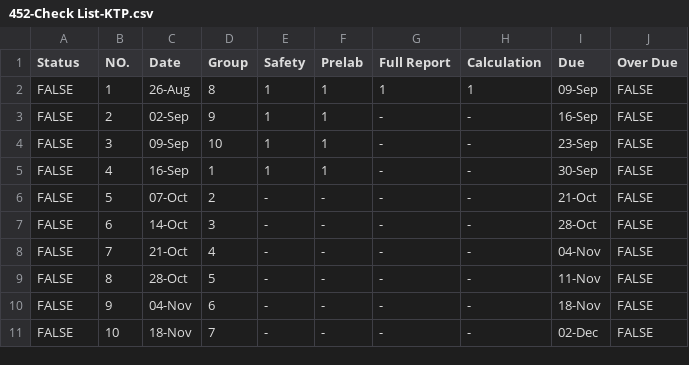
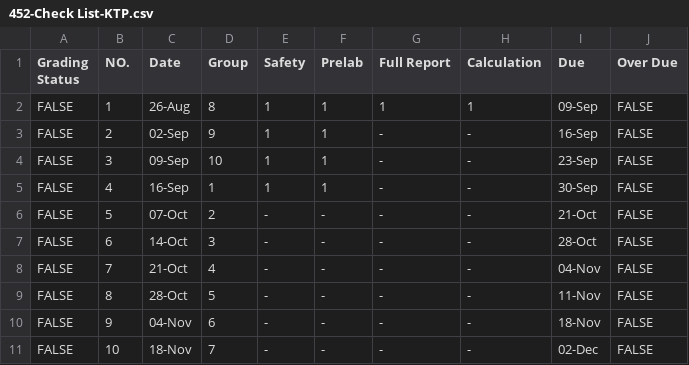
Before and after one commit to qKTPq/452-lab4-status, a CSV file: 452-Check List-KTP.csv, drawn as a sheet.

Commit message:
Update 452-Check List-KTP.csv

```diff
--- a/452-Check List-KTP.csv
+++ b/452-Check List-KTP.csv
@@ -1,2 +1,2 @@
-Status,NO.,Date,Group,Safety,Prelab ,Full Report,Calculation,Due,Over Due
+Grading Status,NO.,Date,Group,Safety,Prelab ,Full Report,Calculation,Due,Over Due
 FALSE,1,26-Aug,8,1,1,1,1,09-Sep,FALSE
```
